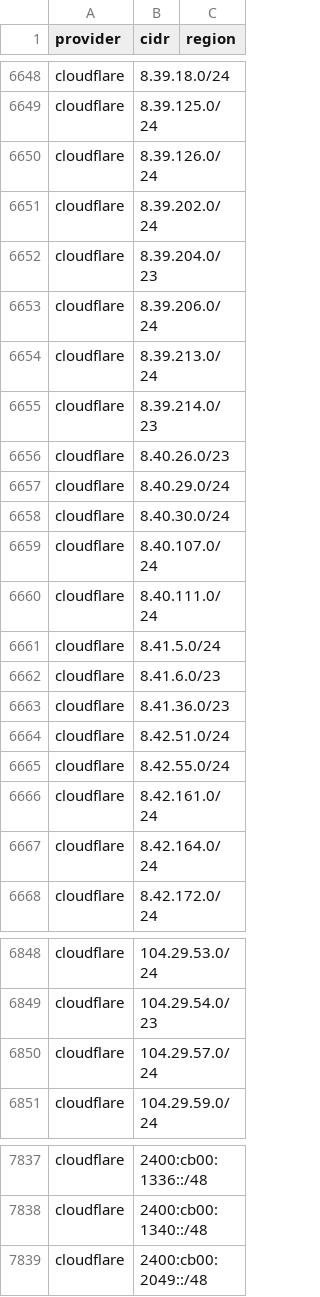
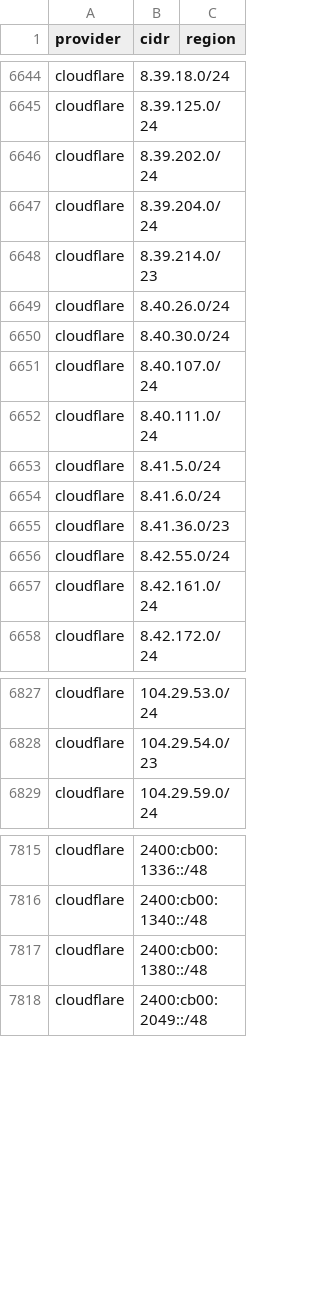
Before and after one commit to 123jjck/cdn-ip-ranges, a CSV file: all/all.csv, drawn as a sheet; only a part is shown, gaps mark what is left out; the diff covers the shown part only.

```diff
--- a/all/all.csv
+++ b/all/all.csv
@@ -6649,10 +6645,6 @@ cloudflare,8.39.18.0/24,
 cloudflare,8.39.125.0/24,
-cloudflare,8.39.126.0/24,
 cloudflare,8.39.202.0/24,
-cloudflare,8.39.204.0/23,
-cloudflare,8.39.206.0/24,
-cloudflare,8.39.213.0/24,
+cloudflare,8.39.204.0/24,
 cloudflare,8.39.214.0/23,
-cloudflare,8.40.26.0/23,
-cloudflare,8.40.29.0/24,
+cloudflare,8.40.26.0/24,
 cloudflare,8.40.30.0/24,
@@ -6661,8 +6653,6 @@ cloudflare,8.40.111.0/24,
 cloudflare,8.41.5.0/24,
-cloudflare,8.41.6.0/23,
+cloudflare,8.41.6.0/24,
 cloudflare,8.41.36.0/23,
-cloudflare,8.42.51.0/24,
 cloudflare,8.42.55.0/24,
 cloudflare,8.42.161.0/24,
-cloudflare,8.42.164.0/24,
 cloudflare,8.42.172.0/24,
@@ -6849,3 +6828,2 @@ cloudflare,104.29.53.0/24,
 cloudflare,104.29.54.0/23,
-cloudflare,104.29.57.0/24,
 cloudflare,104.29.59.0/24,
@@ -7838,2 +7816,3 @@ cloudflare,2400:cb00:1336::/48,
 cloudflare,2400:cb00:1340::/48,
+cloudflare,2400:cb00:1380::/48,
 cloudflare,2400:cb00:2049::/48,
```
Also changed, not shown: 8 added rows, 34 removed rows and 10 edited cells elsewhere in this file, 45 other files.
